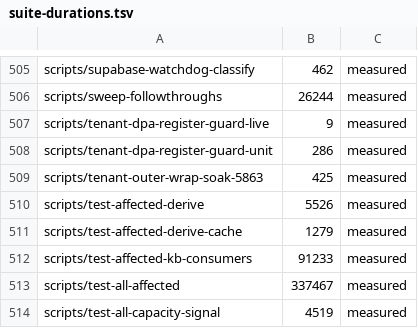
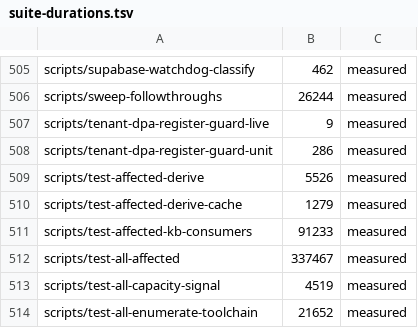
Before and after one commit to jikig-ai/soleur, a TSV file: scripts/suite-durations.tsv, drawn as a sheet; only a part is shown, gaps mark what is left out; the shorter side is filled out with more unchanged rows; the diff names each change by its address in the sheet, - before the commit and + after, or states it on an @@ line.

```diff
--- a/scripts/suite-durations.tsv
+++ b/scripts/suite-durations.tsv
-row 509: scripts/tenant-outer-wrap-soak-5863 | 425 | measured
```
Also changed, not shown: scripts/suite-shard-legs.tsv, 14 other files.
